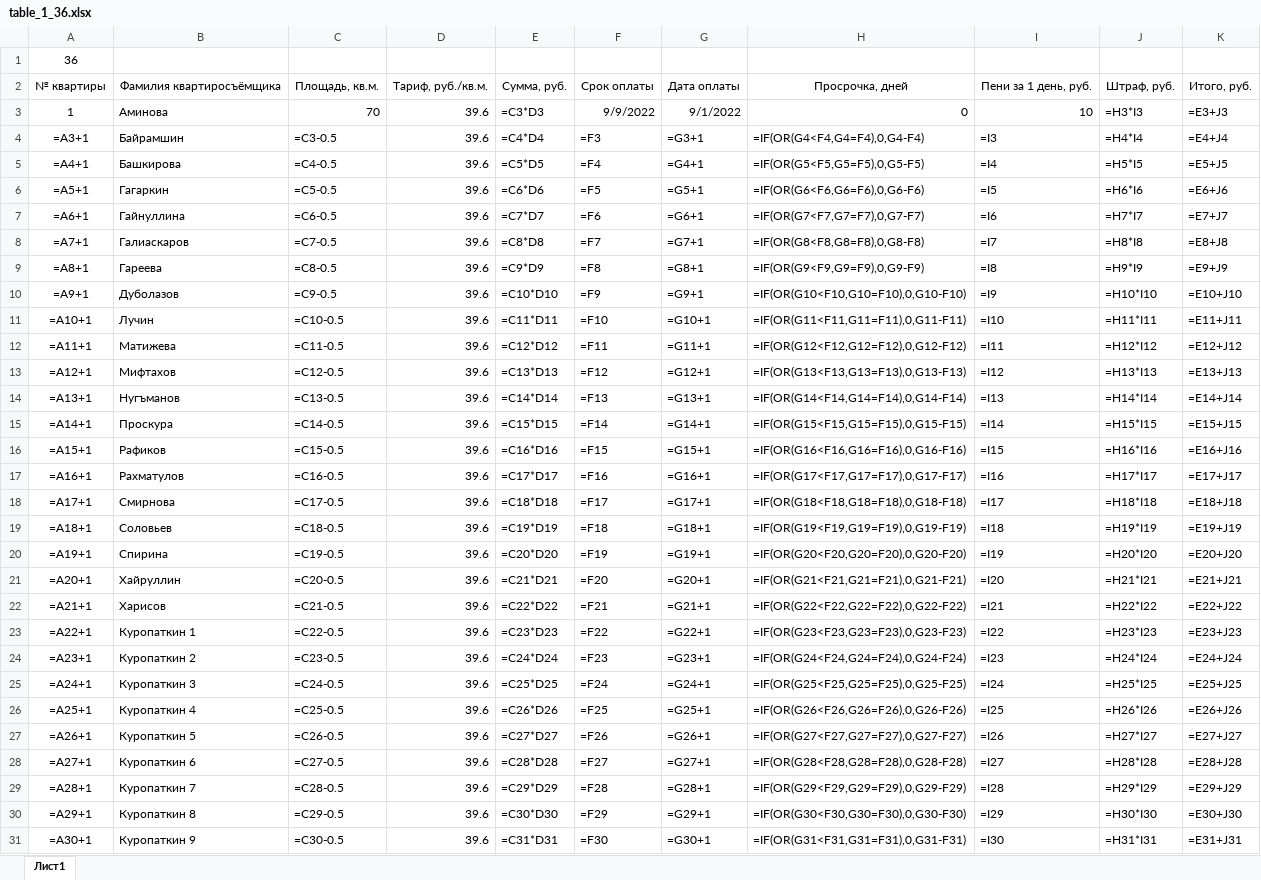
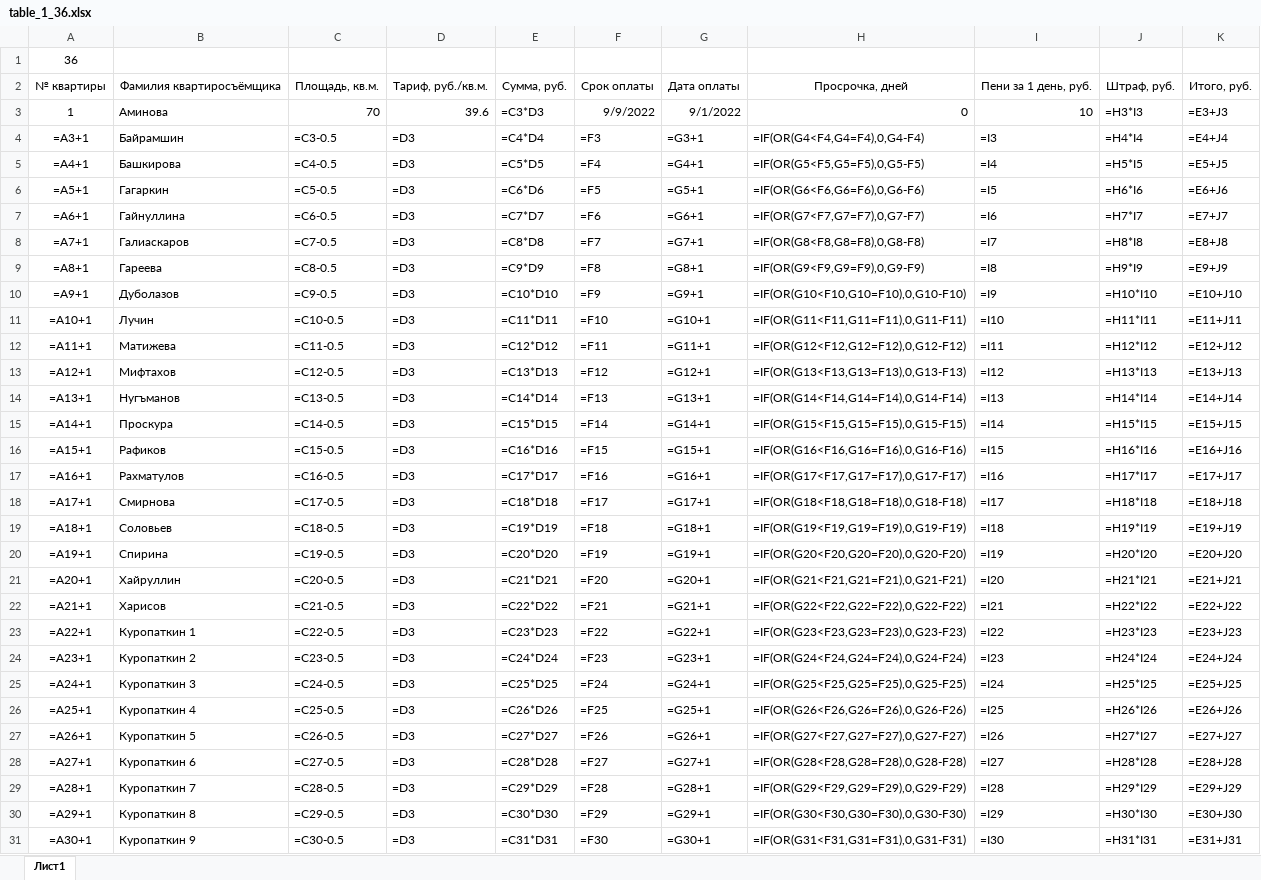
Before and after one commit to Ilya-Petrovich/IT_LR, an Excel workbook: LR3/table_1_36.xlsx, sheet Лист1, drawn as a sheet; only a part is shown; values as stored, in another font and other column widths than the file's, no borders; formulas are shown in place of their values; the diff covers the shown part only; the diff names each change by its address in the sheet, - before the commit and + after, or states it on an @@ line.

Commit message:
Changed table_1

```diff
--- a/LR3/table_1_36.xlsx (sheet Лист1)
+++ b/LR3/table_1_36.xlsx (sheet Лист1)
-D4:D31: 39.6
+D4:D31: =D3
```
Also changed, not shown: 6 edited cells elsewhere in this sheet.
